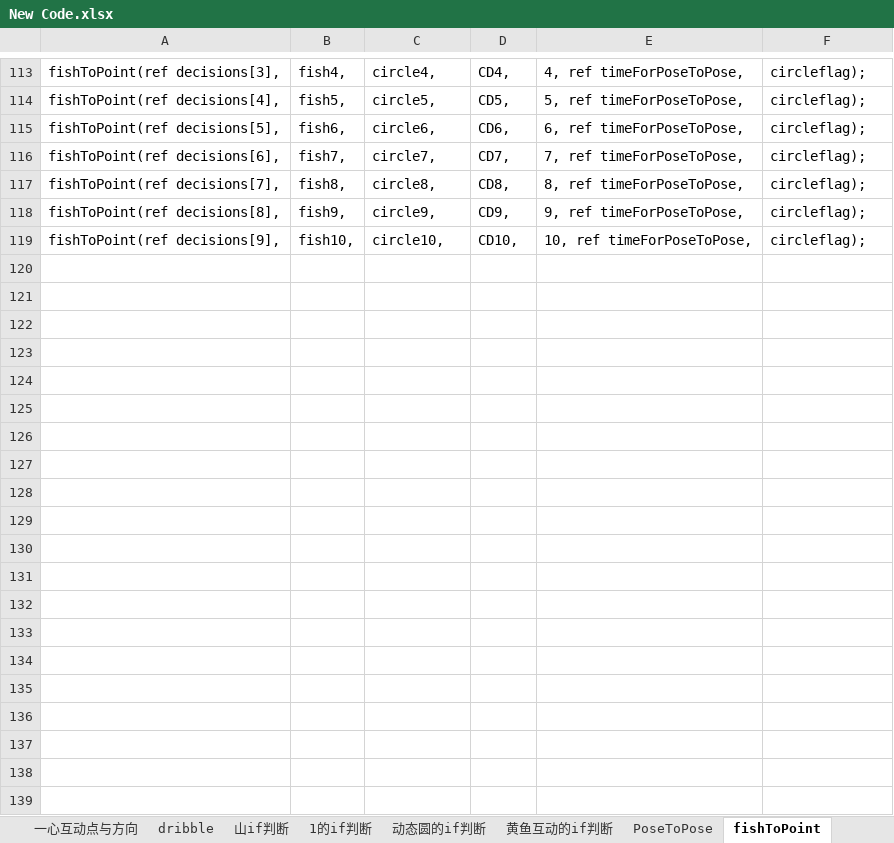
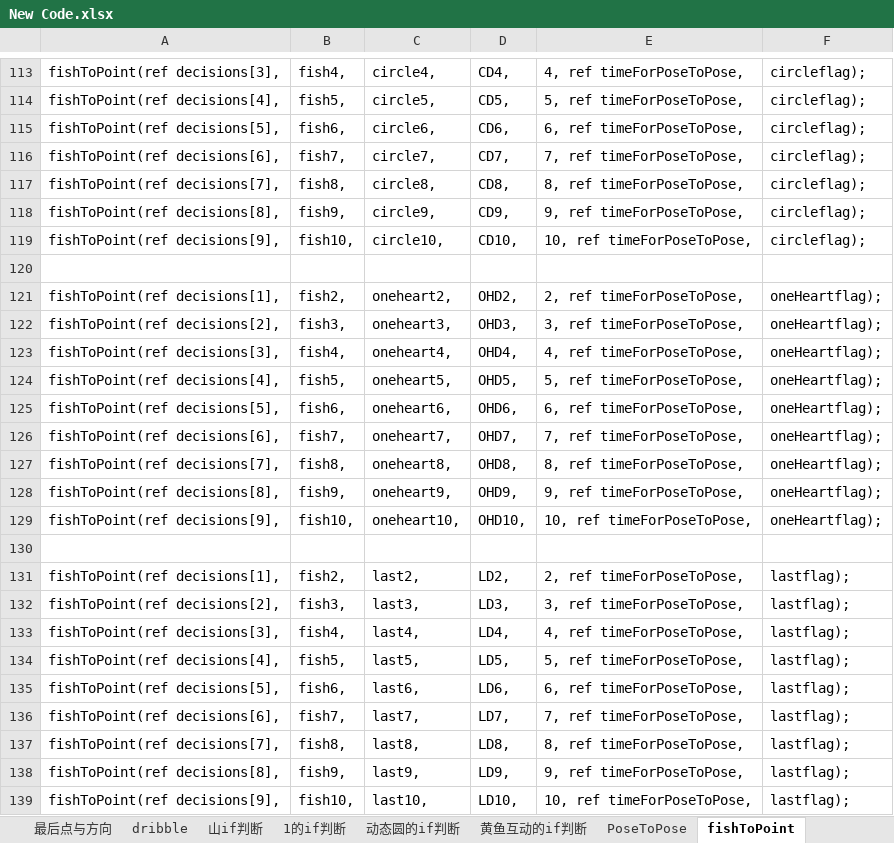
Before and after one commit to TonyNgcn/StrategyForUnderwaterRobot, an Excel workbook: New Code.xlsx, sheet fishToPoint, drawn as a sheet; only a part is shown, gaps mark what is left out; values as stored, in another font and other column widths than the file's, no borders; the diff names each change by its address in the sheet, - before the commit and + after, or states it on an @@ line.

```diff
--- a/New Code.xlsx (sheet fishToPoint)
+++ b/New Code.xlsx (sheet fishToPoint)
+sheet tab: 最后点与方向
+row 120: (empty)
+row 121: fishToPoint(ref decisions[1], | fish2, | oneheart2, | OHD2, | 2, ref timeForPoseToPose, | oneHeartflag);
+row 122: fishToPoint(ref decisions[2], | fish3, | oneheart3, | OHD3, | 3, ref timeForPoseToPose, | oneHeartflag);
+row 123: fishToPoint(ref decisions[3], | fish4, | oneheart4, | OHD4, | 4, ref timeForPoseToPose, | oneHeartflag);
+row 124: fishToPoint(ref decisions[4], | fish5, | oneheart5, | OHD5, | 5, ref timeForPoseToPose, | oneHeartflag);
+row 125: fishToPoint(ref decisions[5], | fish6, | oneheart6, | OHD6, | 6, ref timeForPoseToPose, | oneHeartflag);
+row 126: fishToPoint(ref decisions[6], | fish7, | oneheart7, | OHD7, | 7, ref timeForPoseToPose, | oneHeartflag);
+row 127: fishToPoint(ref decisions[7], | fish8, | oneheart8, | OHD8, | 8, ref timeForPoseToPose, | oneHeartflag);
+row 128: fishToPoint(ref decisions[8], | fish9, | oneheart9, | OHD9, | 9, ref timeForPoseToPose, | oneHeartflag);
+row 129: fishToPoint(ref decisions[9], | fish10, | oneheart10, | OHD10, | 10, ref timeForPoseToPose, | oneHeartflag);
+row 130: (empty)
+row 131: fishToPoint(ref decisions[1], | fish2, | last2, | LD2, | 2, ref timeForPoseToPose, | lastflag);
+row 132: fishToPoint(ref decisions[2], | fish3, | last3, | LD3, | 3, ref timeForPoseToPose, | lastflag);
+row 133: fishToPoint(ref decisions[3], | fish4, | last4, | LD4, | 4, ref timeForPoseToPose, | lastflag);
+row 134: fishToPoint(ref decisions[4], | fish5, | last5, | LD5, | 5, ref timeForPoseToPose, | lastflag);
+row 135: fishToPoint(ref decisions[5], | fish6, | last6, | LD6, | 6, ref timeForPoseToPose, | lastflag);
+row 136: fishToPoint(ref decisions[6], | fish7, | last7, | LD7, | 7, ref timeForPoseToPose, | lastflag);
+row 137: fishToPoint(ref decisions[7], | fish8, | last8, | LD8, | 8, ref timeForPoseToPose, | lastflag);
+row 138: fishToPoint(ref decisions[8], | fish9, | last9, | LD9, | 9, ref timeForPoseToPose, | lastflag);
+row 139: fishToPoint(ref decisions[9], | fish10, | last10, | LD10, | 10, ref timeForPoseToPose, | lastflag);
```
Also changed, not shown: sheet 一心点与方向, other sheet tabs, 1 other file.
